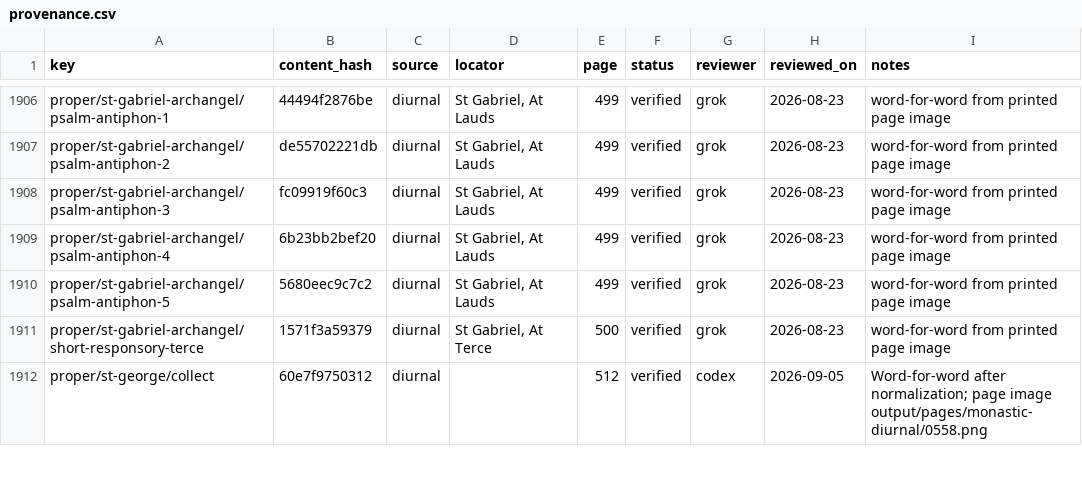
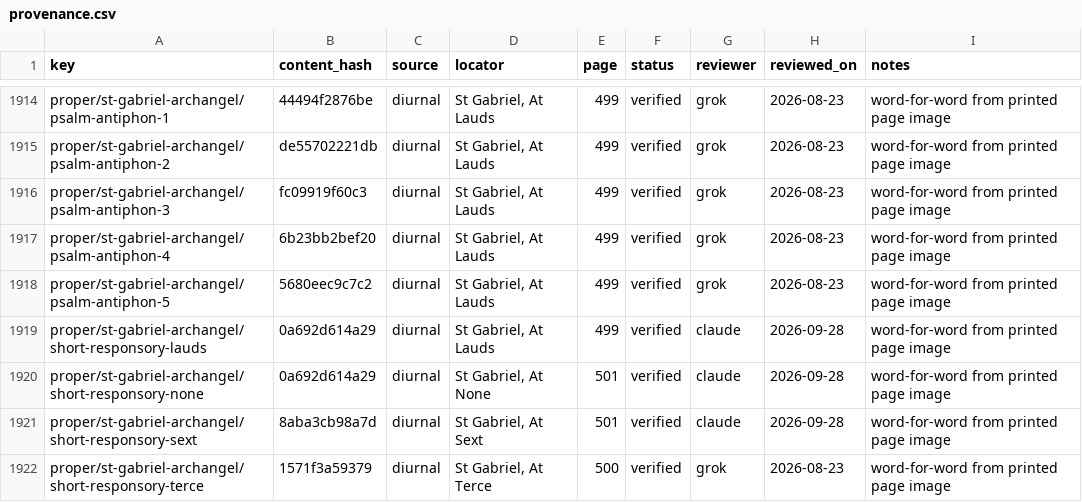
Before and after one commit to orthodoxwest/office, a CSV file: data/review/provenance.csv, drawn as a sheet; only a part is shown, gaps mark what is left out; the shorter side is filled out with more unchanged rows; the diff covers the shown part only; the diff names each change by its address in the sheet, - before the commit and + after, or states it on an @@ line.

```diff
--- a/data/review/provenance.csv
+++ b/data/review/provenance.csv
+row 1919: proper/st-gabriel-archangel/short-responsory-lauds | 0a692d614a29 | diurnal | St Gabriel, At Lauds | 499 | verified | claude | 2026-09-28 | word-for-word from printed page image
+row 1920: proper/st-gabriel-archangel/short-responsory-none | 0a692d614a29 | diurnal | St Gabriel, At None | 501 | verified | claude | 2026-09-28 | word-for-word from printed page image
+row 1921: proper/st-gabriel-archangel/short-responsory-sext | 8aba3cb98a7d | diurnal | St Gabriel, At Sext | 501 | verified | claude | 2026-09-28 | word-for-word from printed page image
```
Also changed, not shown: 11 added rows and 10 edited cells elsewhere in this file, 23 other files.
